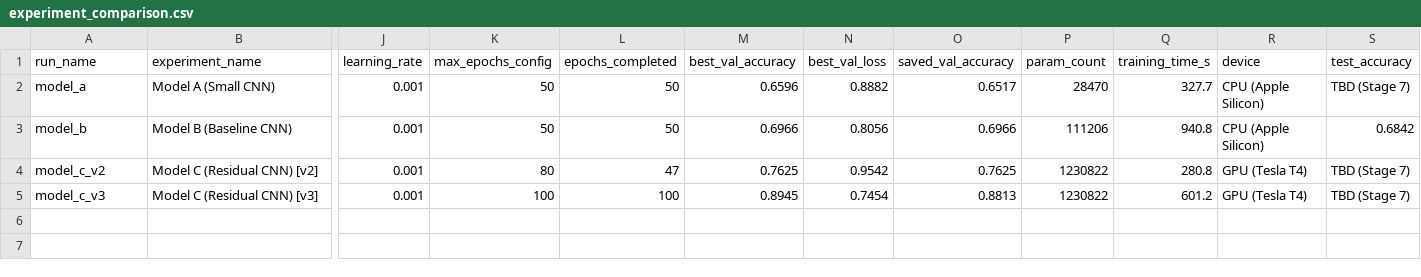
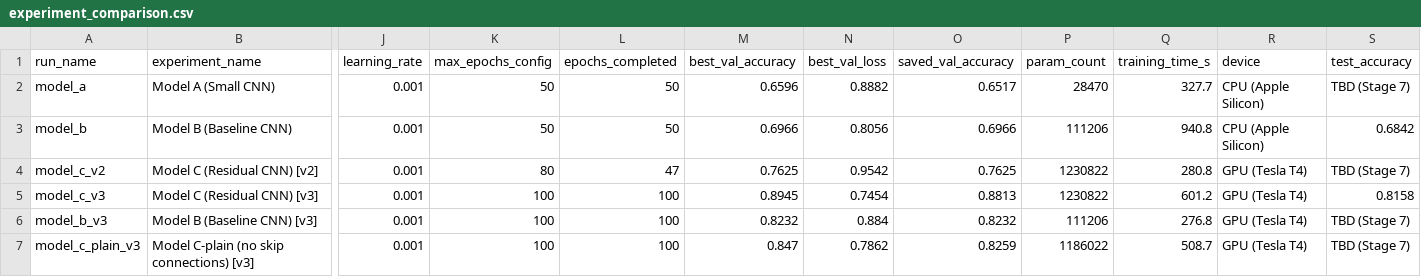
Before and after one commit to Utsav-tala/waste-classification-cnn, a CSV file: results/reports/experiment_comparison.csv, drawn as a sheet; only a part is shown, gaps mark what is left out; rows hold the shown columns only; the diff names each change by its address in the sheet, - before the commit and + after, or states it on an @@ line.

Commit message:
Final evaluation: Model C reaches 81.6% test accuracy (baseline 68.4%)
- Ablation with recipe v3: Model B 82.3%, Model C-plain 82.6%, Model C 88.1% val
  (recipe +12.6, depth alone +0.3, skip connections +5.5)
- One-time test evaluation of Model C v3: 81.6% accuracy, macro F1 0.82
- Streamlit app now serves Model C
- README: final results, ablation study, per-class comparison

```diff
--- a/results/reports/experiment_comparison.csv
+++ b/results/reports/experiment_comparison.csv
-S5 (test_accuracy): TBD (Stage 7)
+S5 (test_accuracy): 0.8158
+row 6: model_b_v3 | Model B (Baseline CNN) [v3] | 0.001 | 100 | 100 | 0.8232 | 0.884 | 0.8232 | 111206 | 276.8 | GPU (Tesla T4) | TBD (Stage 7)
+row 7: model_c_plain_v3 | Model C-plain (no skip connections) [v3] | 0.001 | 100 | 100 | 0.847 | 0.7862 | 0.8259 | 1186022 | 508.7 | GPU (Tesla T4) | TBD (Stage 7)
```
Also changed, not shown: 14 other files.
